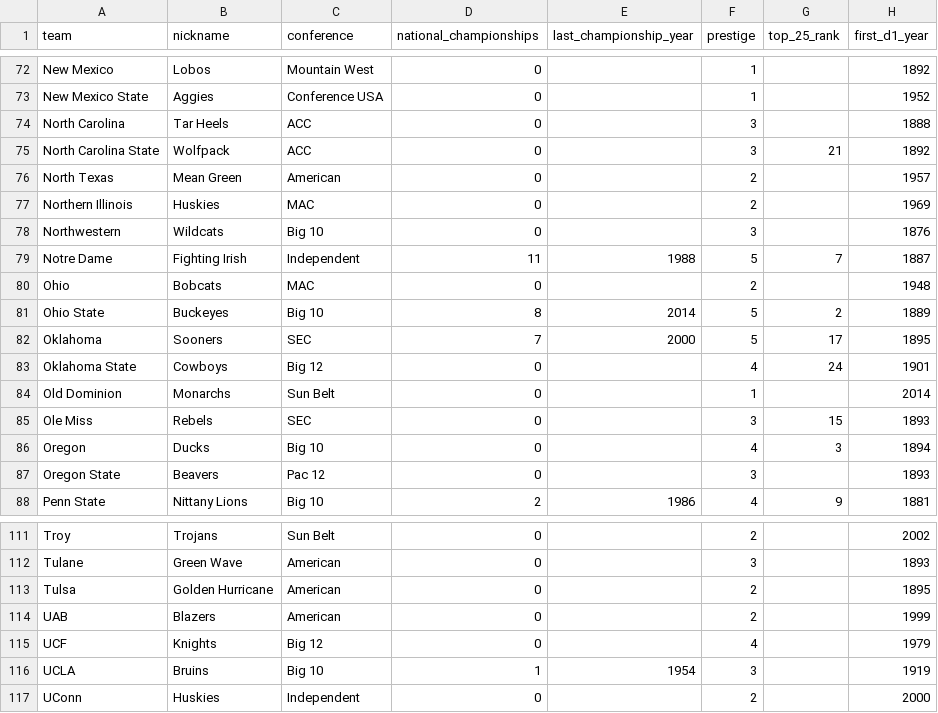
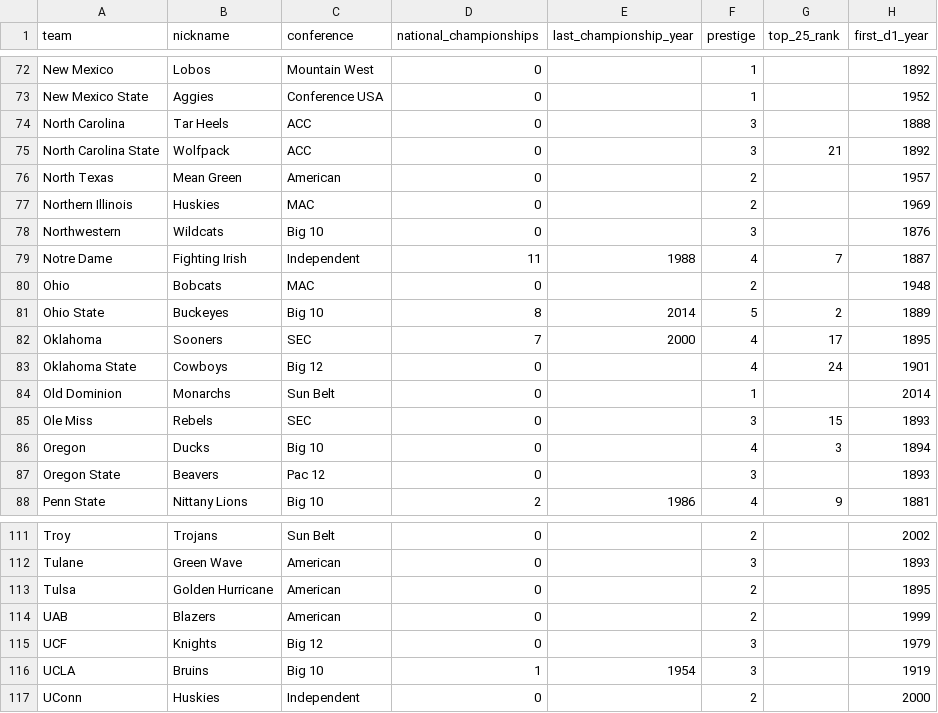
Before and after one commit to GeekySuperset/dynasty-draw, a CSV file: data/teams.csv, drawn as a sheet; only a part is shown, gaps mark what is left out.

Commit message:
Updated prestige

```diff
--- a/data/teams.csv
+++ b/data/teams.csv
@@ -78,6 +78,6 @@ Northern Illinois,Huskies,MAC,0,,2,,1969
 Northwestern,Wildcats,Big 10,0,,3,,1876
-Notre Dame,Fighting Irish,Independent,11,1988,5,7,1887
+Notre Dame,Fighting Irish,Independent,11,1988,4,7,1887
 Ohio,Bobcats,MAC,0,,2,,1948
 Ohio State,Buckeyes,Big 10,8,2014,5,2,1889
-Oklahoma,Sooners,SEC,7,2000,5,17,1895
+Oklahoma,Sooners,SEC,7,2000,4,17,1895
 Oklahoma State,Cowboys,Big 12,0,,4,24,1901
@@ -114,3 +114,3 @@ Tulsa,Golden Hurricane,American,0,,2,,1895
 UAB,Blazers,American,0,,2,,1999
-UCF,Knights,Big 12,0,,4,,1979
+UCF,Knights,Big 12,0,,3,,1979
 UCLA,Bruins,Big 10,1,1954,3,,1919
```
